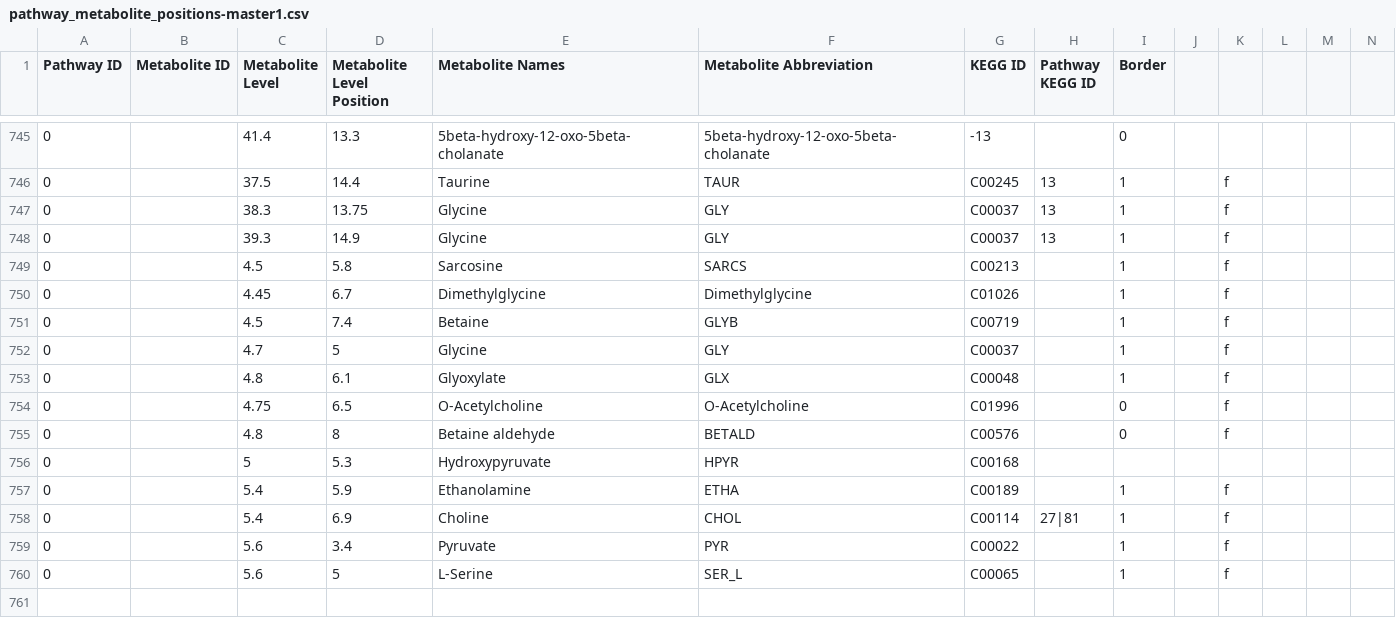
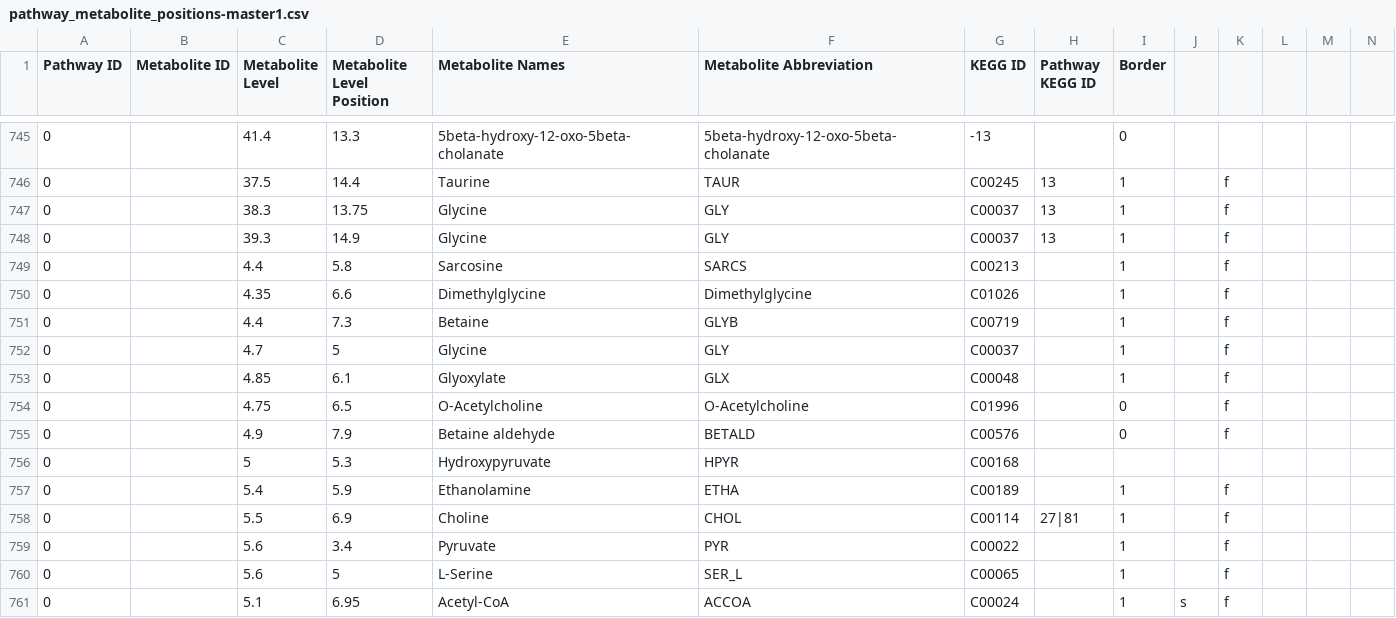
Before and after one commit to jimkell/mostSandbox, a CSV file: etc/visualization/pathway_metabolite_positions-master1.csv, drawn as a sheet; only a part is shown, gaps mark what is left out; rows hold the shown columns only; the diff covers the shown part only; the diff names each change by its address in the sheet, - before the commit and + after, or states it on an @@ line.

```diff
--- a/etc/visualization/pathway_metabolite_positions-master1.csv
+++ b/etc/visualization/pathway_metabolite_positions-master1.csv
-C749 (Metabolite Level): 4.5
+C749 (Metabolite Level): 4.4
-C750 (Metabolite Level): 4.45
+C750 (Metabolite Level): 4.35
-D750 (Metabolite Level Position): 6.7
+D750 (Metabolite Level Position): 6.6
-C751 (Metabolite Level): 4.5
+C751 (Metabolite Level): 4.4
-D751 (Metabolite Level Position): 7.4
+D751 (Metabolite Level Position): 7.3
-C753 (Metabolite Level): 4.8
+C753 (Metabolite Level): 4.85
-C755 (Metabolite Level): 4.8
+C755 (Metabolite Level): 4.9
-D755 (Metabolite Level Position): 8
+D755 (Metabolite Level Position): 7.9
-C758 (Metabolite Level): 5.4
+C758 (Metabolite Level): 5.5
+row 761: 0 |  | 5.1 | 6.95 | Acetyl-CoA | ACCOA | C00024 |  | 1 | s | f
```
Also changed, not shown: 13 added rows and 4 edited cells elsewhere in this file, etc/visualization/pathway_metabolite_positions1.csv, etc/visualization/pathways_reaction_positions1.csv.
